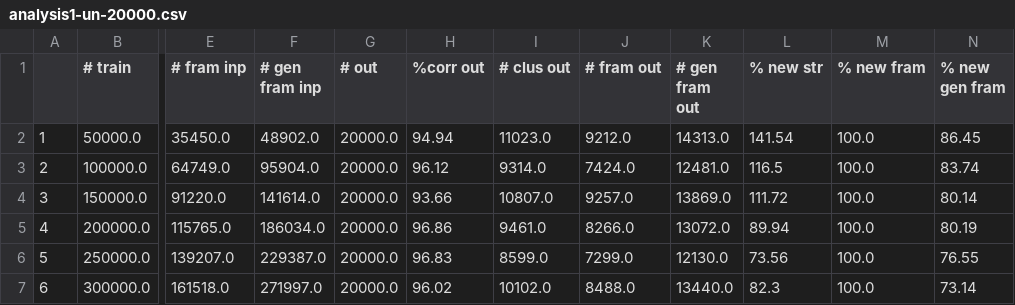
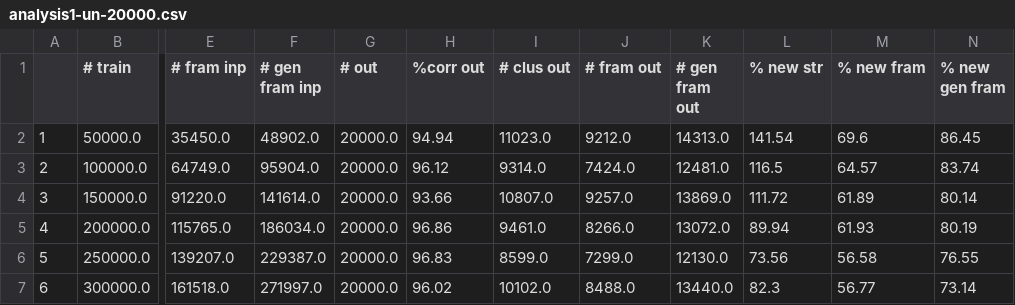
Before and after one commit to frfdnpg/cmd, a CSV file: exp1/analysis1-un-20000.csv, drawn as a sheet; only a part is shown, gaps mark what is left out; the diff names each change by its address in the sheet, - before the commit and + after, or states it on an @@ line.

```diff
--- a/exp1/analysis1-un-20000.csv
+++ b/exp1/analysis1-un-20000.csv
-M2 (% new fram): 100.0
+M2 (% new fram): 69.6
-M3 (% new fram): 100.0
+M3 (% new fram): 64.57
-M4 (% new fram): 100.0
+M4 (% new fram): 61.89
-M5 (% new fram): 100.0
+M5 (% new fram): 61.93
-M6 (% new fram): 100.0
+M6 (% new fram): 56.58
-M7 (% new fram): 100.0
+M7 (% new fram): 56.77
```
Also changed, not shown: exp1/analysis1-co-10000.csv, exp1/analysis1-co-20000.csv, 16 other files.
